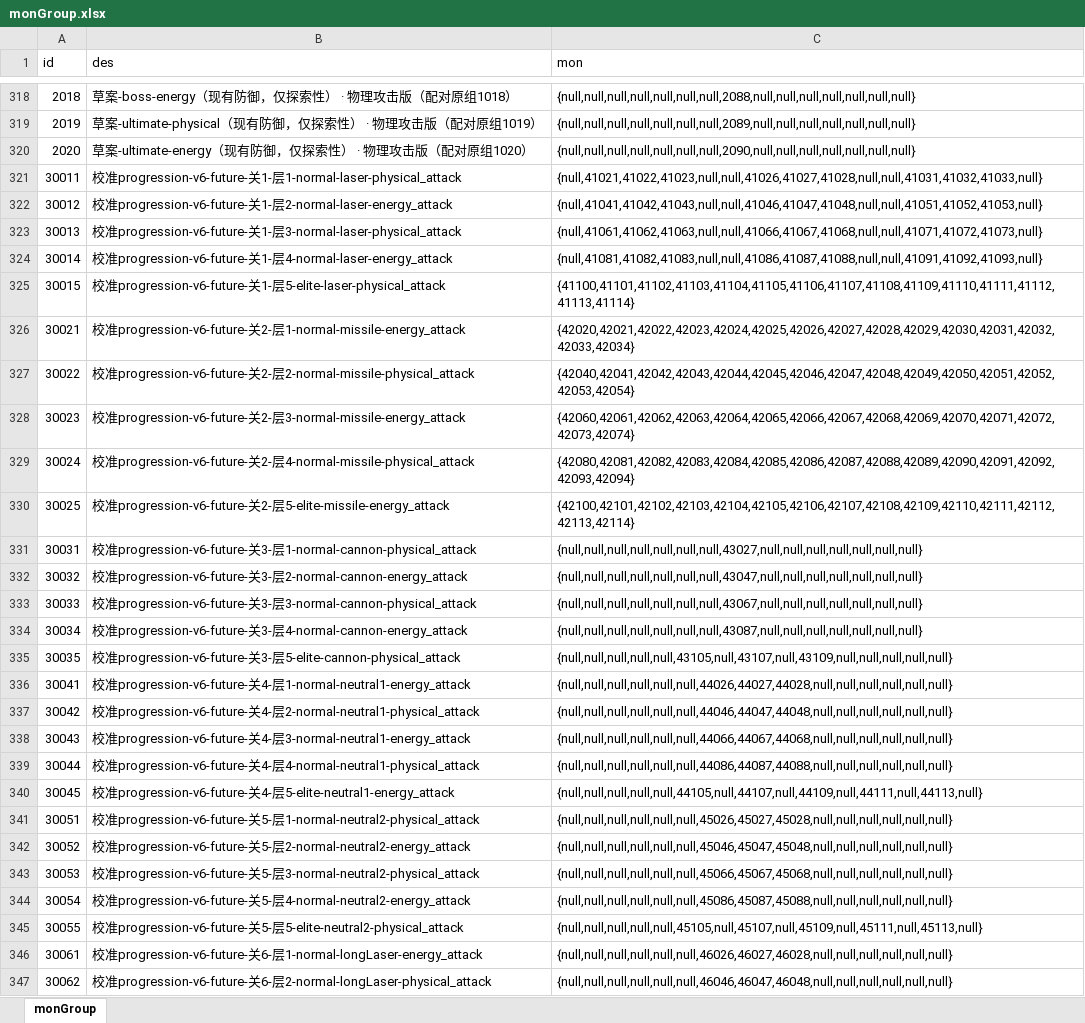
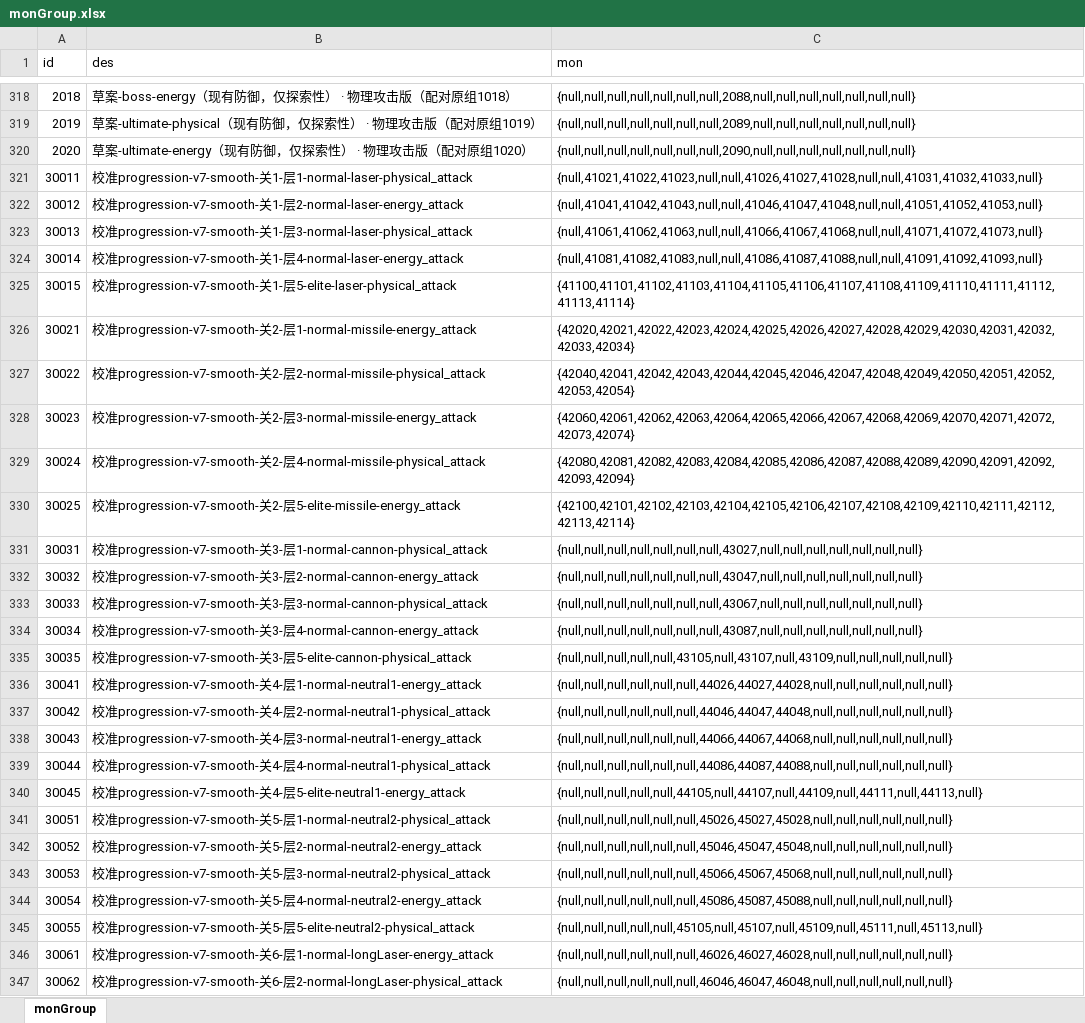
Before and after one commit to rlmclmc2-boop/space_idle, an Excel workbook: space-battleship/config_excel/monGroup.xlsx, sheet monGroup, drawn as a sheet; only a part is shown, gaps mark what is left out; values as stored, in another font and other column widths than the file's, no borders; the diff covers the shown part only; the diff names each change by its address in the sheet, - before the commit and + after, or states it on an @@ line.

```diff
--- a/space-battleship/config_excel/monGroup.xlsx (sheet monGroup)
+++ b/space-battleship/config_excel/monGroup.xlsx (sheet monGroup)
-B321 (des): 校准progression-v6-future-关1-…
+B321 (des): 校准progression-v7-smooth-关1-…
-B322 (des): 校准progression-v6-future-关1-…
+B322 (des): 校准progression-v7-smooth-关1-…
-B323 (des): 校准progression-v6-future-关1-…
+B323 (des): 校准progression-v7-smooth-关1-…
-B324 (des): 校准progression-v6-future-关1-…
+B324 (des): 校准progression-v7-smooth-关1-…
-B325 (des): 校准progression-v6-future-关1-…
+B325 (des): 校准progression-v7-smooth-关1-…
-B326 (des): 校准progression-v6-future-关2-…
+B326 (des): 校准progression-v7-smooth-关2-…
-B327 (des): 校准progression-v6-future-关2-…
+B327 (des): 校准progression-v7-smooth-关2-…
-B328 (des): 校准progression-v6-future-关2-…
+B328 (des): 校准progression-v7-smooth-关2-…
-B329 (des): 校准progression-v6-future-关2-…
+B329 (des): 校准progression-v7-smooth-关2-…
-B330 (des): 校准progression-v6-future-关2-…
+B330 (des): 校准progression-v7-smooth-关2-…
-B331 (des): 校准progression-v6-future-关3-…
+B331 (des): 校准progression-v7-smooth-关3-…
-B332 (des): 校准progression-v6-future-关3-…
+B332 (des): 校准progression-v7-smooth-关3-…
-B333 (des): 校准progression-v6-future-关3-…
+B333 (des): 校准progression-v7-smooth-关3-…
-B334 (des): 校准progression-v6-future-关3-…
+B334 (des): 校准progression-v7-smooth-关3-…
-B335 (des): 校准progression-v6-future-关3-…
+B335 (des): 校准progression-v7-smooth-关3-…
-B336 (des): 校准progression-v6-future-关4-…
+B336 (des): 校准progression-v7-smooth-关4-…
-B337 (des): 校准progression-v6-future-关4-…
+B337 (des): 校准progression-v7-smooth-关4-…
-B338 (des): 校准progression-v6-future-关4-…
+B338 (des): 校准progression-v7-smooth-关4-…
-B339 (des): 校准progression-v6-future-关4-…
+B339 (des): 校准progression-v7-smooth-关4-…
-B340 (des): 校准progression-v6-future-关4-…
+B340 (des): 校准progression-v7-smooth-关4-…
-B341 (des): 校准progression-v6-future-关5-…
+B341 (des): 校准progression-v7-smooth-关5-…
-B342 (des): 校准progression-v6-future-关5-…
+B342 (des): 校准progression-v7-smooth-关5-…
-B343 (des): 校准progression-v6-future-关5-…
+B343 (des): 校准progression-v7-smooth-关5-…
-B344 (des): 校准progression-v6-future-关5-…
+B344 (des): 校准progression-v7-smooth-关5-…
-B345 (des): 校准progression-v6-future-关5-…
+B345 (des): 校准progression-v7-smooth-关5-…
-B346 (des): 校准progression-v6-future-关6-…
+B346 (des): 校准progression-v7-smooth-关6-…
-B347 (des): 校准progression-v6-future-关6-…
+B347 (des): 校准progression-v7-smooth-关6-…
```
Also changed, not shown: 1933 edited cells elsewhere in this sheet, space-battleship/config_excel/level.xlsx, space-battleship/config_excel/mon.xlsx, 37 other files.
